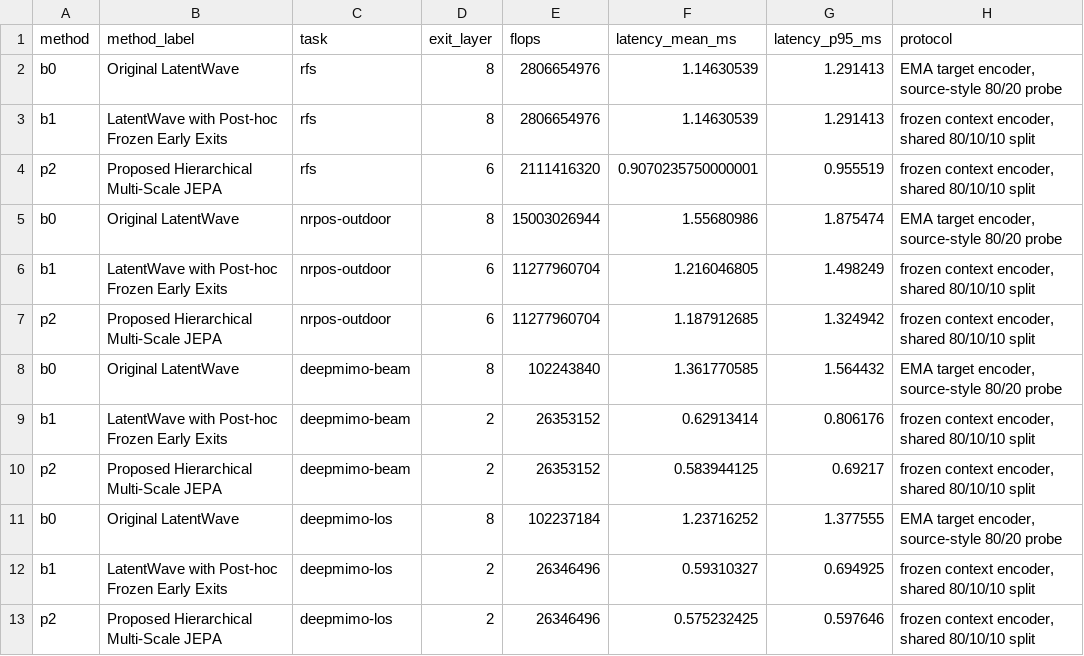
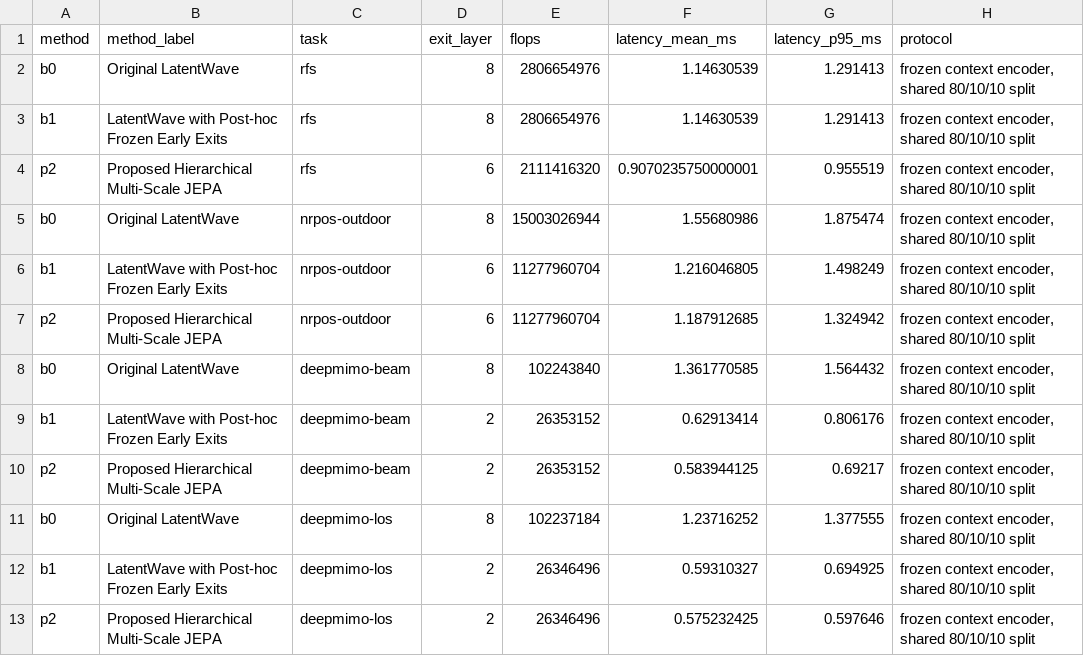
Before and after one commit to MuhammadSufyanHaider01/Hierarchical-MultiScaleJEPA, a CSV file: reports/phase5_primary/table_all_methods_inference.csv, drawn as a sheet.

```diff
--- a/reports/phase5_primary/table_all_methods_inference.csv
+++ b/reports/phase5_primary/table_all_methods_inference.csv
@@ -1,12 +1,12 @@
 method,method_label,task,exit_layer,flops,latency_mean_ms,latency_p95_ms,protocol
-b0,Original LatentWave,rfs,8,2806654976,1.14630539,1.291413,"EMA target encoder, source-style 80/20 probe"
+b0,Original LatentWave,rfs,8,2806654976,1.14630539,1.291413,"frozen context encoder, shared 80/10/10 split"
 b1,LatentWave with Post-hoc Frozen Early Exits,rfs,8,2806654976,1.14630539,1.291413,"frozen context encoder, shared 80/10/10 split"
 p2,Proposed Hierarchical Multi-Scale JEPA,rfs,6,2111416320,0.9070235750000001,0.955519,"frozen context encoder, shared 80/10/10 split"
-b0,Original LatentWave,nrpos-outdoor,8,15003026944,1.55680986,1.875474,"EMA target encoder, source-style 80/20 probe"
+b0,Original LatentWave,nrpos-outdoor,8,15003026944,1.55680986,1.875474,"frozen context encoder, shared 80/10/10 split"
 b1,LatentWave with Post-hoc Frozen Early Exits,nrpos-outdoor,6,11277960704,1.216046805,1.498249,"frozen context encoder, shared 80/10/10 split"
 p2,Proposed Hierarchical Multi-Scale JEPA,nrpos-outdoor,6,11277960704,1.187912685,1.324942,"frozen context encoder, shared 80/10/10 split"
-b0,Original LatentWave,deepmimo-beam,8,102243840,1.361770585,1.564432,"EMA target encoder, source-style 80/20 probe"
+b0,Original LatentWave,deepmimo-beam,8,102243840,1.361770585,1.564432,"frozen context encoder, shared 80/10/10 split"
 b1,LatentWave with Post-hoc Frozen Early Exits,deepmimo-beam,2,26353152,0.62913414,0.806176,"frozen context encoder, shared 80/10/10 split"
 p2,Proposed Hierarchical Multi-Scale JEPA,deepmimo-beam,2,26353152,0.583944125,0.69217,"frozen context encoder, shared 80/10/10 split"
-b0,Original LatentWave,deepmimo-los,8,102237184,1.23716252,1.377555,"EMA target encoder, source-style 80/20 probe"
+b0,Original LatentWave,deepmimo-los,8,102237184,1.23716252,1.377555,"frozen context encoder, shared 80/10/10 split"
 b1,LatentWave with Post-hoc Frozen Early Exits,deepmimo-los,2,26346496,0.59310327,0.694925,"frozen context encoder, shared 80/10/10 split"
```
Also changed, not shown: reports/phase5_primary/table_all_methods_downstream.csv, 25 other files.
